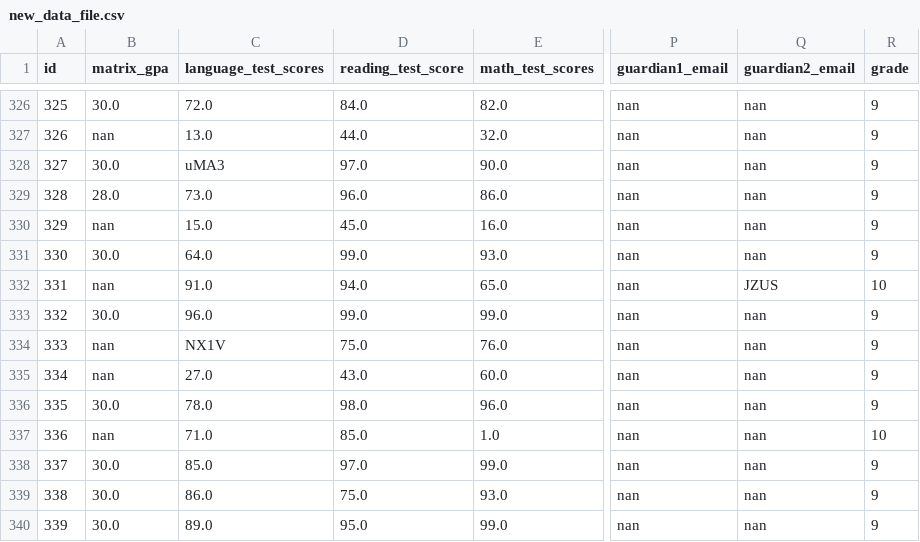
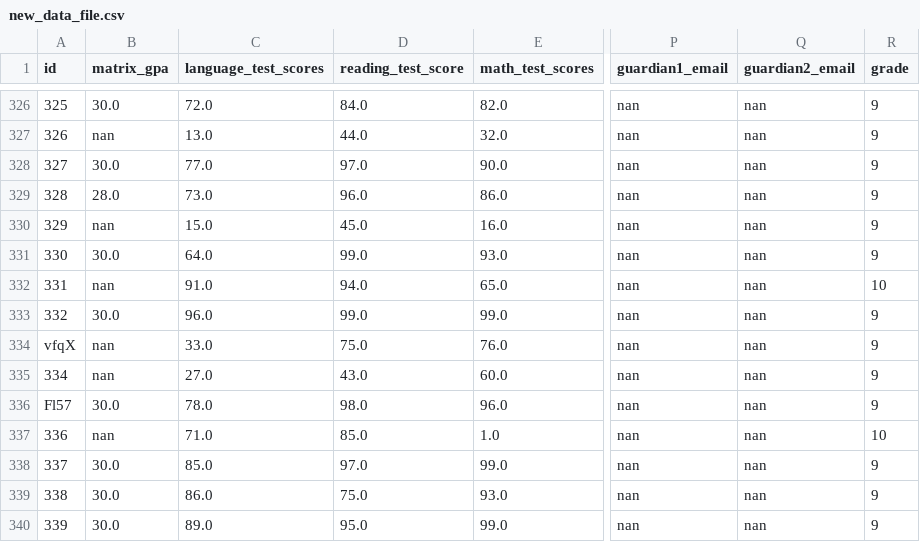
Before and after one commit to rss5799/Admissions-Management-System, a CSV file: new_data_file.csv, drawn as a sheet; only a part is shown, gaps mark what is left out; the diff covers the shown part only; the diff names each change by its address in the sheet, - before the commit and + after, or states it on an @@ line.

```diff
--- a/new_data_file.csv
+++ b/new_data_file.csv
-C328 (language_test_scores): uMA3
+C328 (language_test_scores): 77.0
-Q332 (guardian2_email): JZUS
+Q332 (guardian2_email): nan
-A334 (id): 333
+A334 (id): vfqX
-C334 (language_test_scores): NX1V
+C334 (language_test_scores): 33.0
-A336 (id): 335
+A336 (id): Fl57
```
Also changed, not shown: 193 edited cells elsewhere in this file, 3 other files.
